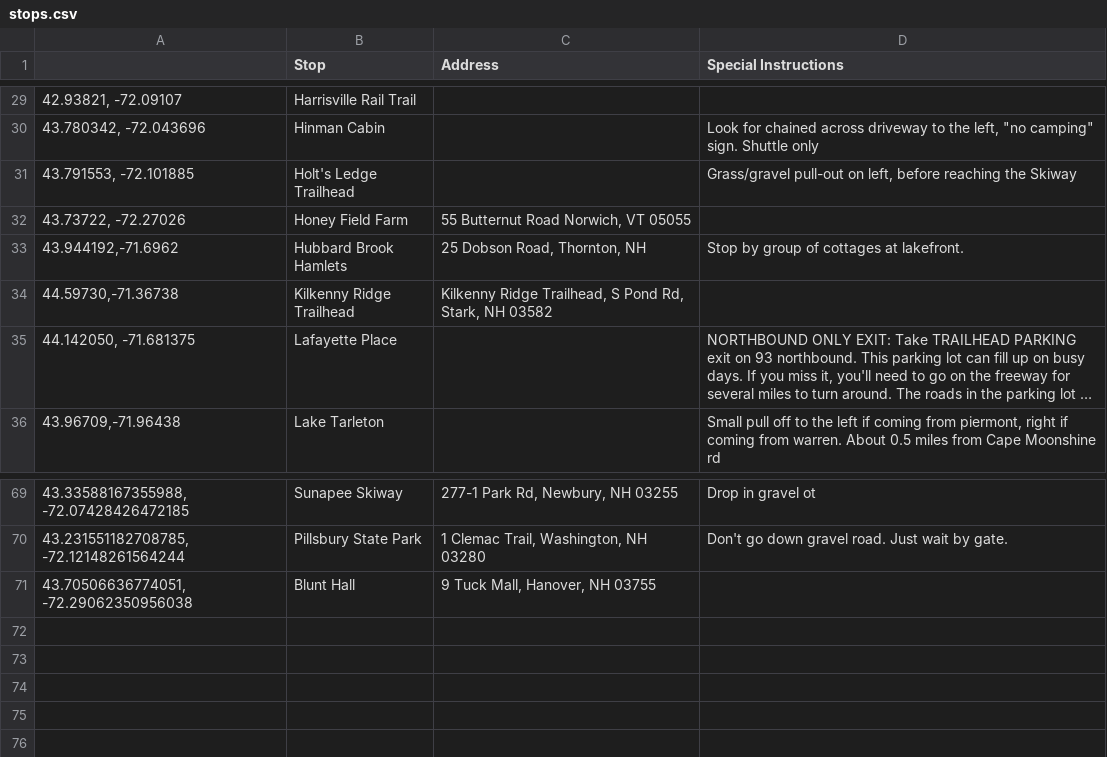
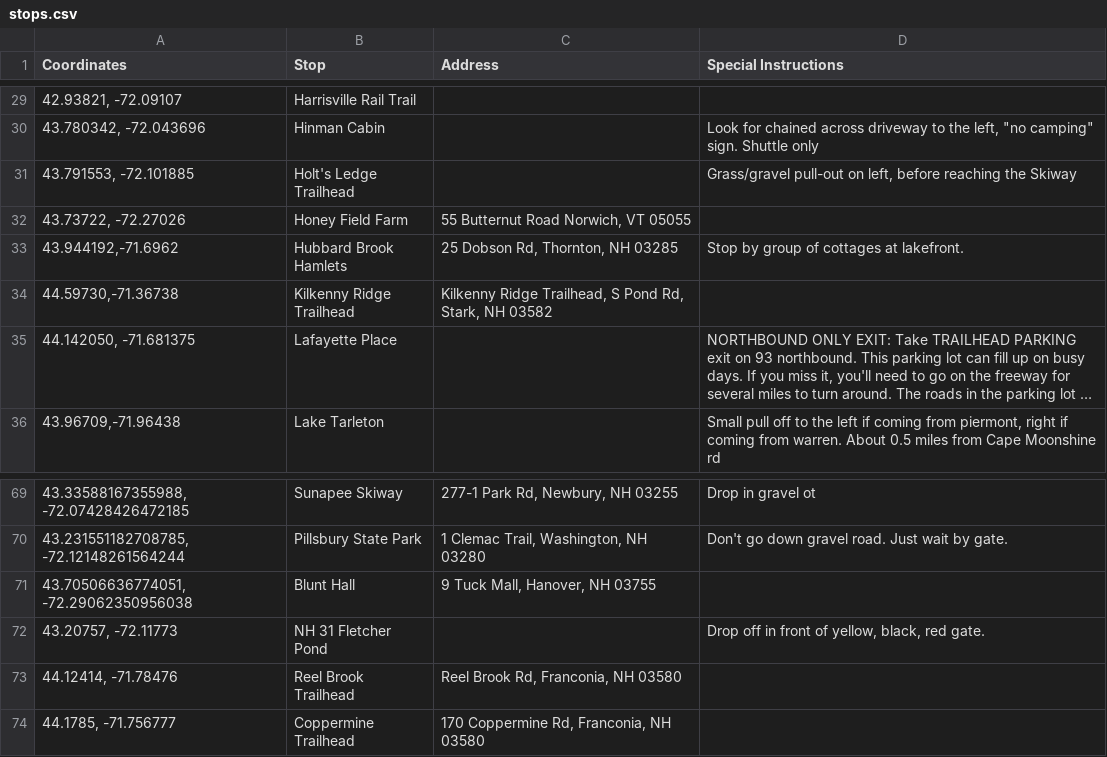
Before and after one commit to dartmouth-outing-club/fyt-bus-packet-generator, a CSV file: db/stops.csv, drawn as a sheet; only a part is shown, gaps mark what is left out; long unchanged cells end in …; the diff names each change by its address in the sheet, - before the commit and + after, or states it on an @@ line.

Commit message:
Update stops

```diff
--- a/db/stops.csv
+++ b/db/stops.csv
-A1: (empty)
+A1: Coordinates
-C33 (Address): 25 Dobson Road, Thornton, NH
+C33 (Address): 25 Dobson Rd, Thornton, NH 03285
+row 72: 43.20757, -72.11773 | NH 31 Fletcher Pond |  | Drop off in front of yellow, black, red gate.
+row 73: 44.12414, -71.78476 | Reel Brook Trailhead | Reel Brook Rd, Franconia, NH 03580
+row 74: 44.1785, -71.756777 | Coppermine Trailhead | 170 Coppermine Rd, Franconia, NH 03580
```
Also changed, not shown: 1 other file.
